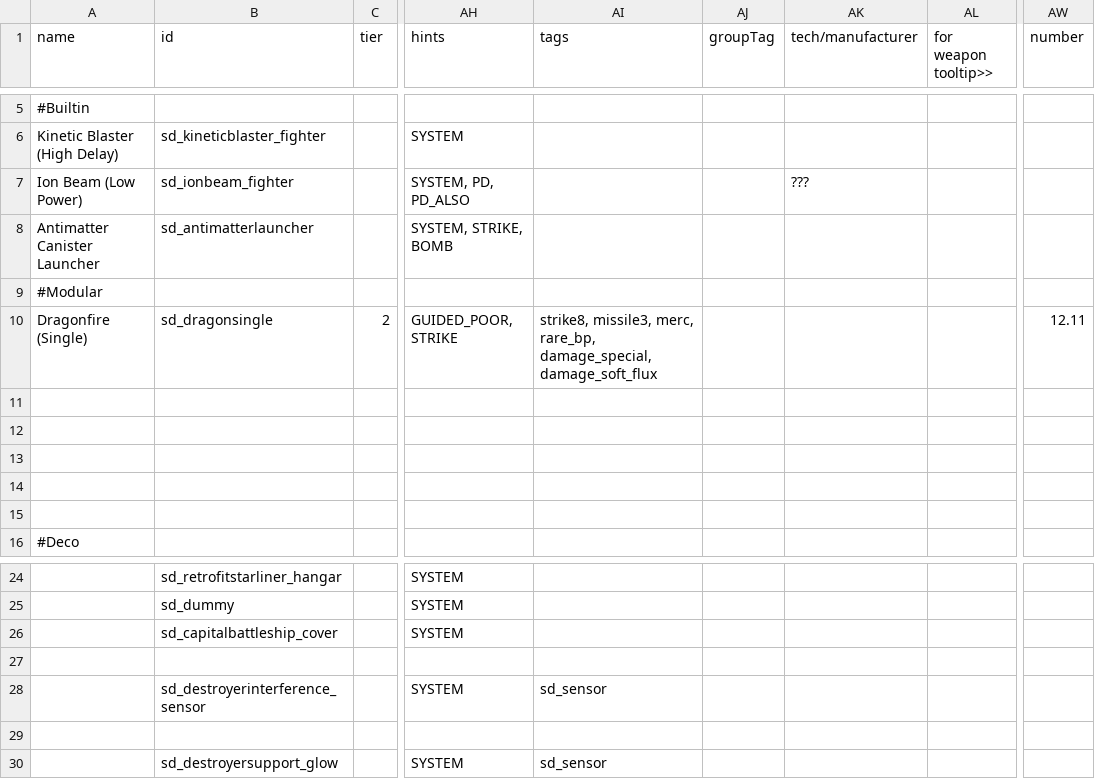
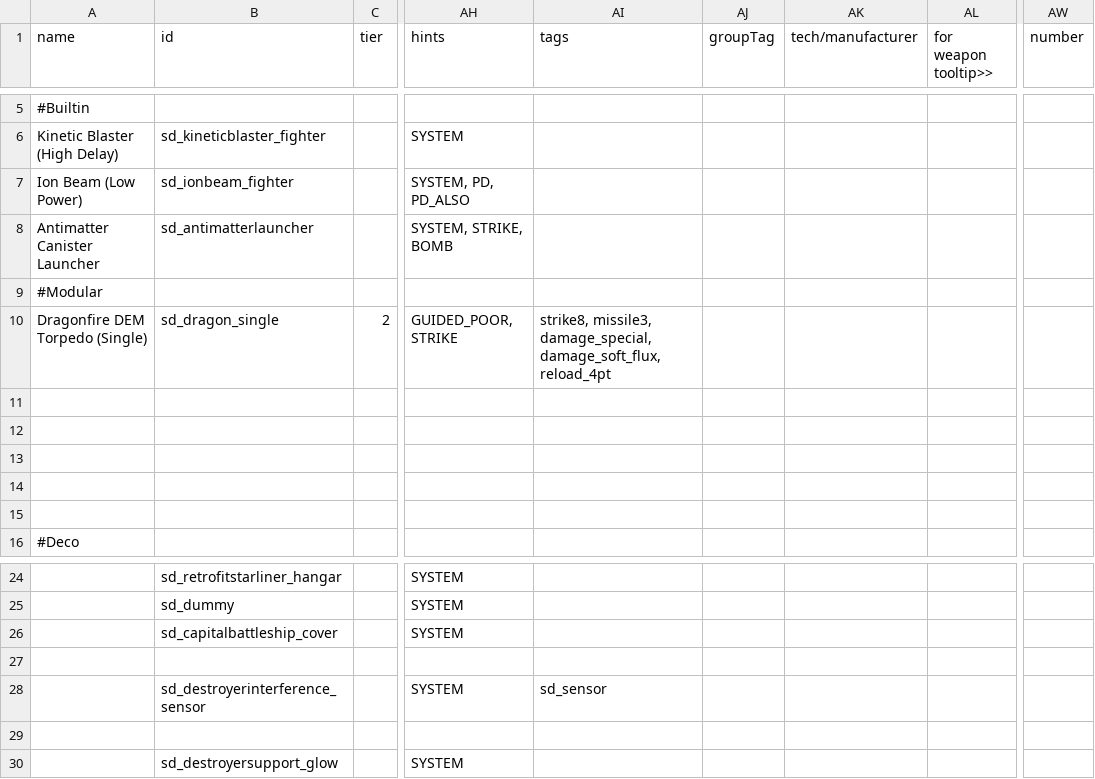
Before and after one commit to Sorrydough/Doughsector, a CSV file: data/weapons/weapon_data.csv, drawn as a sheet; only a part is shown, gaps mark what is left out; the diff names each change by its address in the sheet, - before the commit and + after, or states it on an @@ line.

```diff
--- a/data/weapons/weapon_data.csv
+++ b/data/weapons/weapon_data.csv
-AK7 (tech/manufacturer): ???
+AK7 (tech/manufacturer): (empty)
-A10 (name): Dragonfire (Single)
+A10 (name): Dragonfire DEM Torpedo (Single)
-B10 (id): sd_dragonsingle
+B10 (id): sd_dragon_single
-AI10 (tags): strike8, missile3, merc, rare_bp, damage_special, damage_soft_flux
+AI10 (tags): strike8, missile3, damage_special, damage_soft_flux, reload_4pt
-AW10 (number): 12.11
+AW10 (number): (empty)
-AI30 (tags): sd_sensor
+AI30 (tags): (empty)
```
Also changed, not shown: data/hullmods/hull_mods.csv, data/hulls/ship_data.csv, 13 other files.
